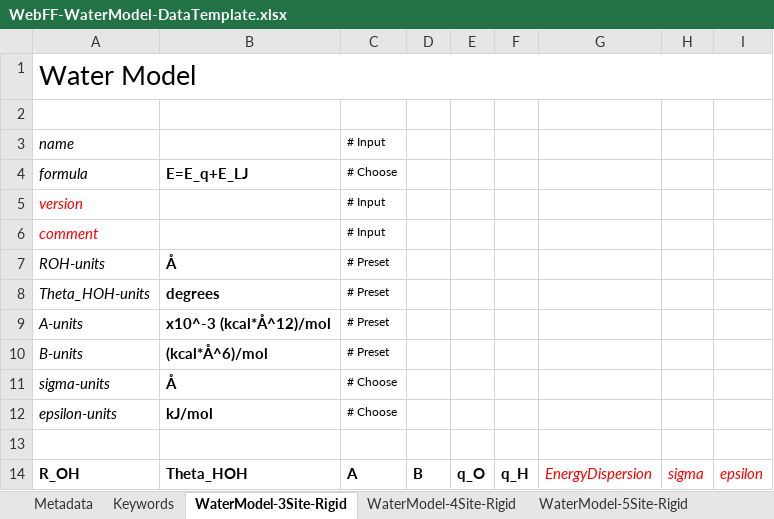
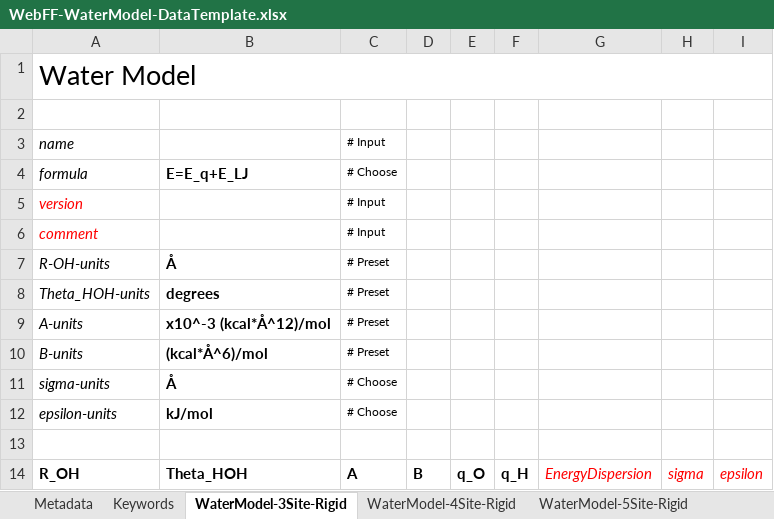
Before and after one commit to usnistgov/WebFF-Documentation, an Excel workbook: XML/Water-Models/WebFF-WaterModel-DataTemplate.xlsx, sheet WaterModel-3Site-Rigid, drawn as a sheet; values as stored, in another font and other column widths than the file's, no borders; the diff names each change by its address in the sheet, - before the commit and + after, or states it on an @@ line.

Commit message:
Finished Water Models (Excel, XML, Python, and RSTs)

```diff
--- a/XML/Water-Models/WebFF-WaterModel-DataTemplate.xlsx (sheet WaterModel-3Site-Rigid)
+++ b/XML/Water-Models/WebFF-WaterModel-DataTemplate.xlsx (sheet WaterModel-3Site-Rigid)
-A7: ROH-units
+A7: R-OH-units
```
Also changed, not shown: 13 other files.
